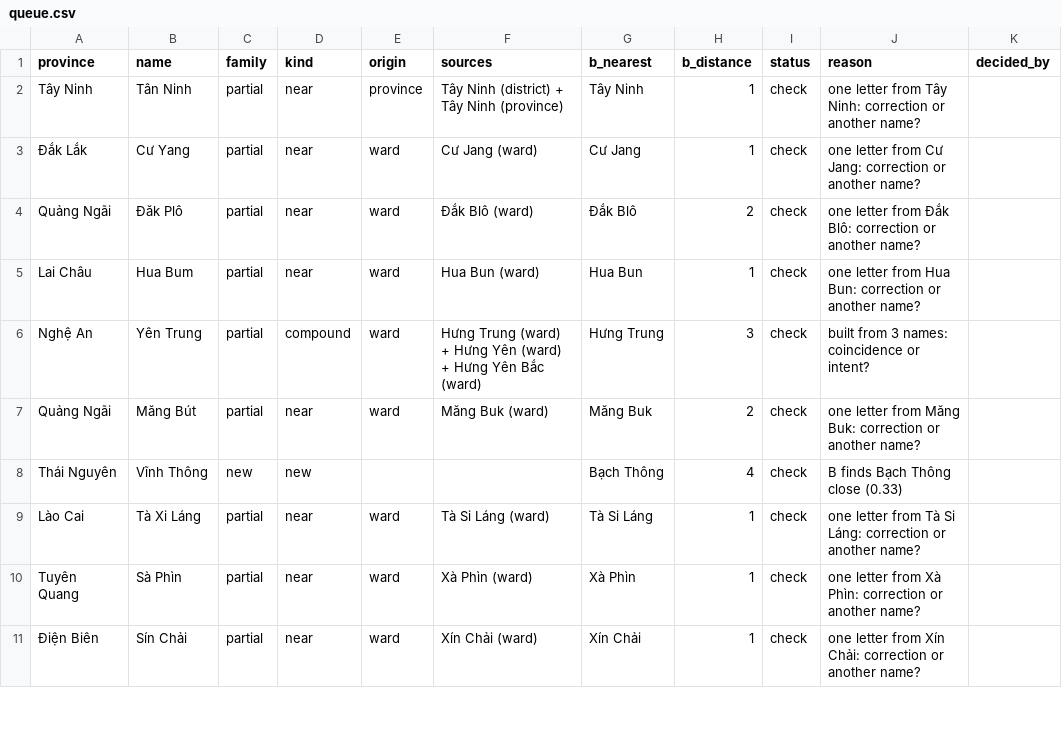
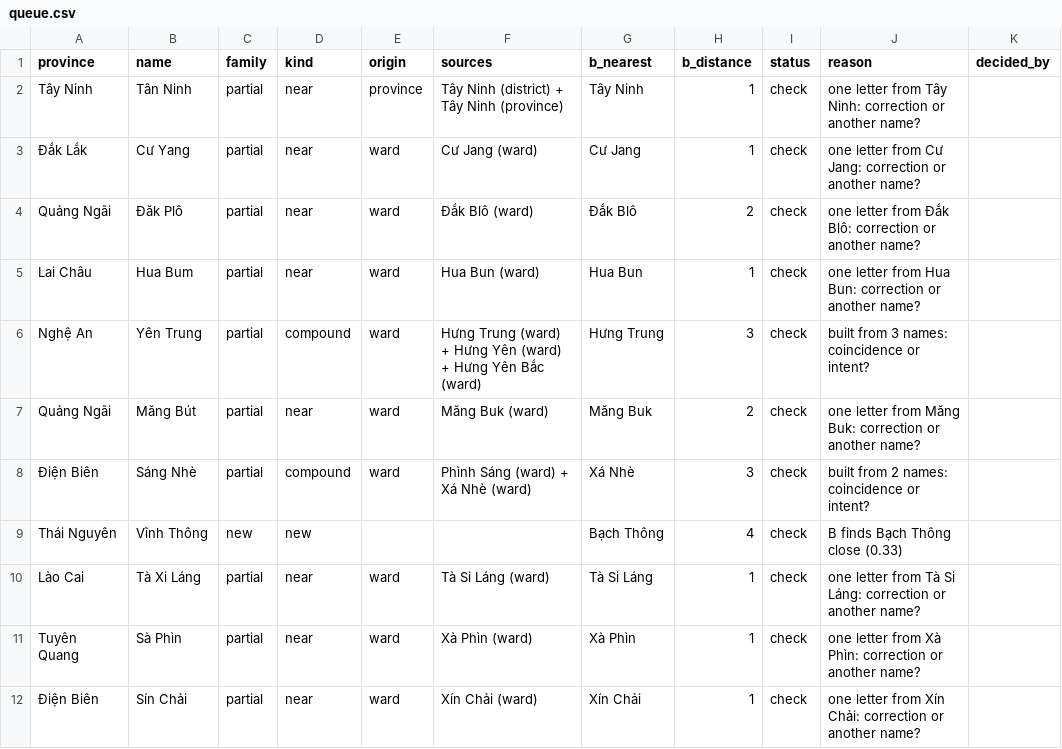
Before and after one commit to lqtue/vietnam-map-archive, a CSV file: work/research/admin-2025/out/queue.csv, drawn as a sheet; only a part is shown; the diff names each change by its address in the sheet, - before the commit and + after, or states it on an @@ line.

```diff
--- a/work/research/admin-2025/out/queue.csv
+++ b/work/research/admin-2025/out/queue.csv
+row 8: Điện Biên | Sáng Nhè | partial | compound | ward | Phình Sáng (ward) + Xá Nhè (ward) | Xá Nhè | 3 | check | built from 2 names: coincidence or intent?
```
Also changed, not shown: work/research/admin-2025/judged.csv, work/research/admin-2025/out/crosswalk_flags.csv, 3 other files.
